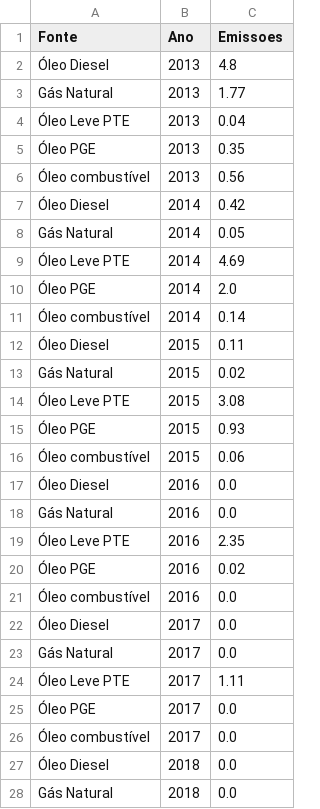
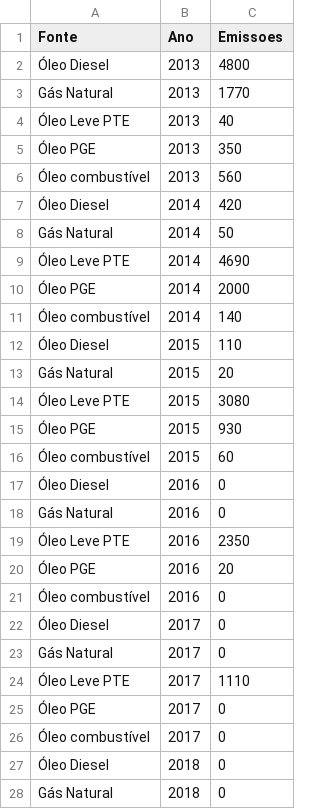
Before and after one commit to ResidenciaTICBrisa/04_PipelineTCU, a CSV file: scripts/constants/Teste Anuario Estatistico Energia Eletrica Output/EmGEESistIso(MtCO2).csv, drawn as a sheet; only a part is shown; the diff covers the shown part only.

```diff
--- a/scripts/constants/Teste Anuario Estatistico Energia Eletrica Output/EmGEESistIso(MtCO2).csv
+++ b/scripts/constants/Teste Anuario Estatistico Energia Eletrica Output/EmGEESistIso(MtCO2).csv
@@ -1,28 +1,28 @@
 Fonte,Ano,Emissoes
-Óleo Diesel,2013,4.8
-Gás Natural,2013,1.77
-Óleo Leve PTE,2013,0.04
-Óleo PGE,2013,0.35
-Óleo combustível,2013,0.56
-Óleo Diesel,2014,0.42
-Gás Natural,2014,0.05
-Óleo Leve PTE,2014,4.69
-Óleo PGE,2014,2.0
-Óleo combustível,2014,0.14
-Óleo Diesel,2015,0.11
-Gás Natural,2015,0.02
-Óleo Leve PTE,2015,3.08
-Óleo PGE,2015,0.93
-Óleo combustível,2015,0.06
-Óleo Diesel,2016,0.0
-Gás Natural,2016,0.0
-Óleo Leve PTE,2016,2.35
-Óleo PGE,2016,0.02
-Óleo combustível,2016,0.0
-Óleo Diesel,2017,0.0
-Gás Natural,2017,0.0
-Óleo Leve PTE,2017,1.11
-Óleo PGE,2017,0.0
-Óleo combustível,2017,0.0
-Óleo Diesel,2018,0.0
-Gás Natural,2018,0.0
+Óleo Diesel,2013,4800
+Gás Natural,2013,1770
+Óleo Leve PTE,2013,40
+Óleo PGE,2013,350
+Óleo combustível,2013,560
+Óleo Diesel,2014,420
+Gás Natural,2014,50
+Óleo Leve PTE,2014,4690
+Óleo PGE,2014,2000
+Óleo combustível,2014,140
+Óleo Diesel,2015,110
+Gás Natural,2015,20
+Óleo Leve PTE,2015,3080
+Óleo PGE,2015,930
+Óleo combustível,2015,60
+Óleo Diesel,2016,0
+Gás Natural,2016,0
+Óleo Leve PTE,2016,2350
+Óleo PGE,2016,20
+Óleo combustível,2016,0
+Óleo Diesel,2017,0
+Gás Natural,2017,0
+Óleo Leve PTE,2017,1110
+Óleo PGE,2017,0
+Óleo combustível,2017,0
+Óleo Diesel,2018,0
+Gás Natural,2018,0
```
Also changed, not shown: 23 edited cells elsewhere in this file, scripts/constants/Anuario ANP Output/QueimaPerdaGNUF.csv, scripts/constants/Anuario ANP Output/ResProvGNPaises.csv, 10 other files.
